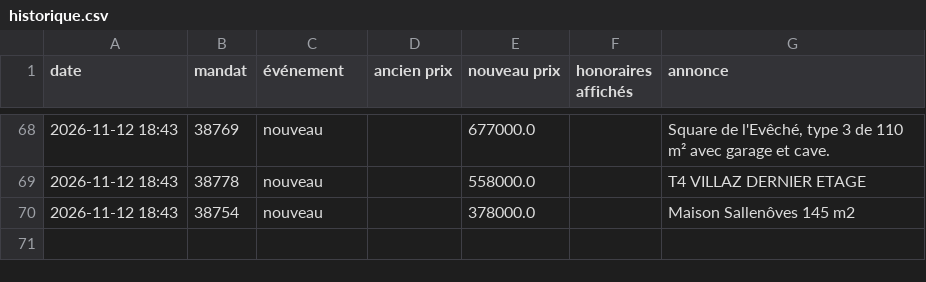
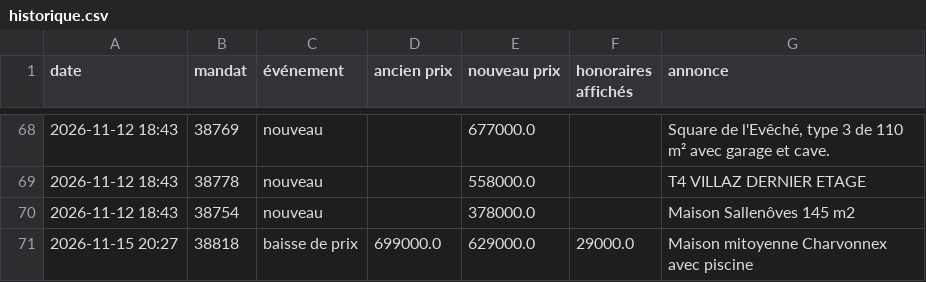
Before and after one commit to paulineberner74/veille-pascal-immo, a CSV file: data/historique.csv, drawn as a sheet; only a part is shown, gaps mark what is left out; the diff names each change by its address in the sheet, - before the commit and + after, or states it on an @@ line.

```diff
--- a/data/historique.csv
+++ b/data/historique.csv
+row 71: 2026-11-15 20:27 | 38818 | baisse de prix | 699000.0 | 629000.0 | 29000.0 | Maison mitoyenne Charvonnex avec piscine
```
Also changed, not shown: data/annonces_en_ligne.csv, 1 other file.
